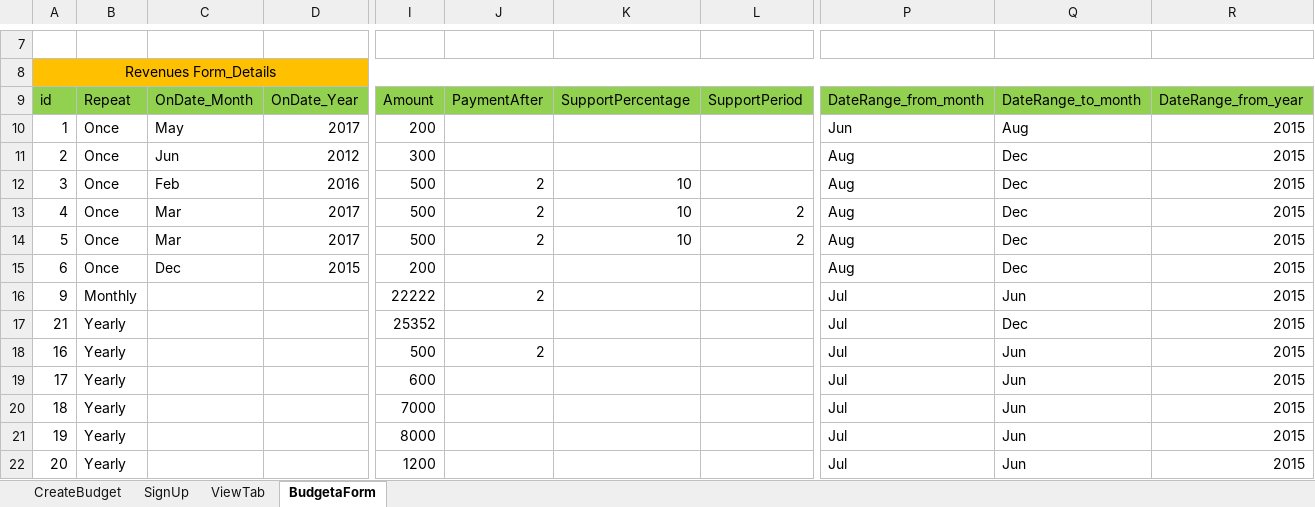
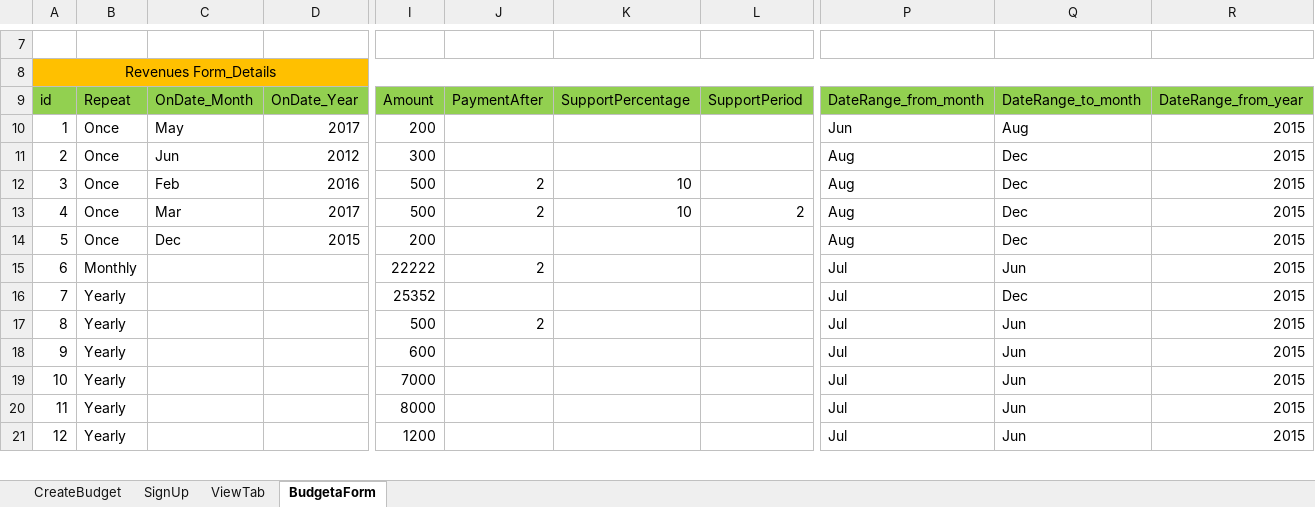
Before and after one commit to AhlamMansour/Budgeta, an Excel workbook: src/main/java/resources/CreateBudget_TC.xlsx, sheet BudgetaForm, drawn as a sheet; only a part is shown, gaps mark what is left out; values as stored, in another font and other column widths than the file's, no borders; removed rows and columns are numbered as before the commit, all else as after; rows hold the shown columns only; the diff covers the shown part only; the diff names each change by its address in the sheet, - before the commit and + after, or states it on an @@ line.

```diff
--- a/src/main/java/resources/CreateBudget_TC.xlsx (sheet BudgetaForm)
+++ b/src/main/java/resources/CreateBudget_TC.xlsx (sheet BudgetaForm)
-row 14: 5 | Once | Mar | 2017 | 500 | 2 | 10 | 2 | Aug | Dec | 2015
-A14: 6
+A14: 5
-A15: 9
+A15: 6
-A16: 21
+A16: 7
-A17: 16
+A17: 8
-A18: 17
+A18: 9
-A19: 18
+A19: 10
-A20: 19
+A20: 11
-A21: 20
+A21: 12
```
Also changed, not shown: 16 edited cells and merged cells elsewhere in this sheet, 4 other files.
